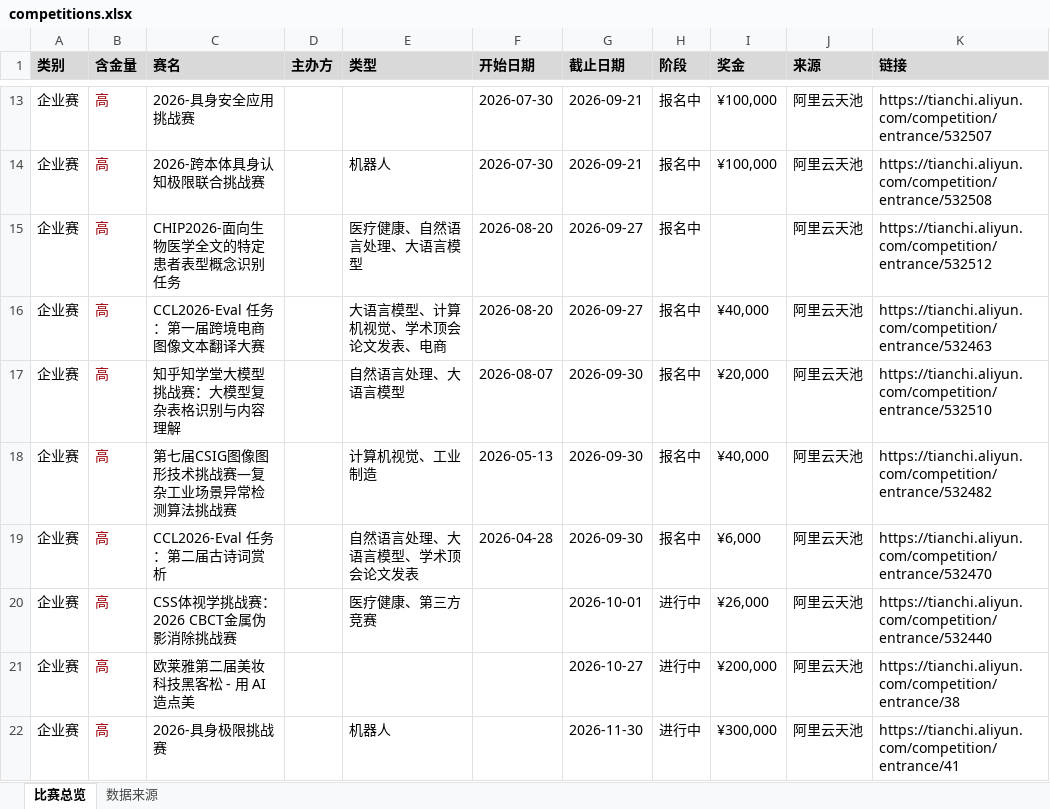
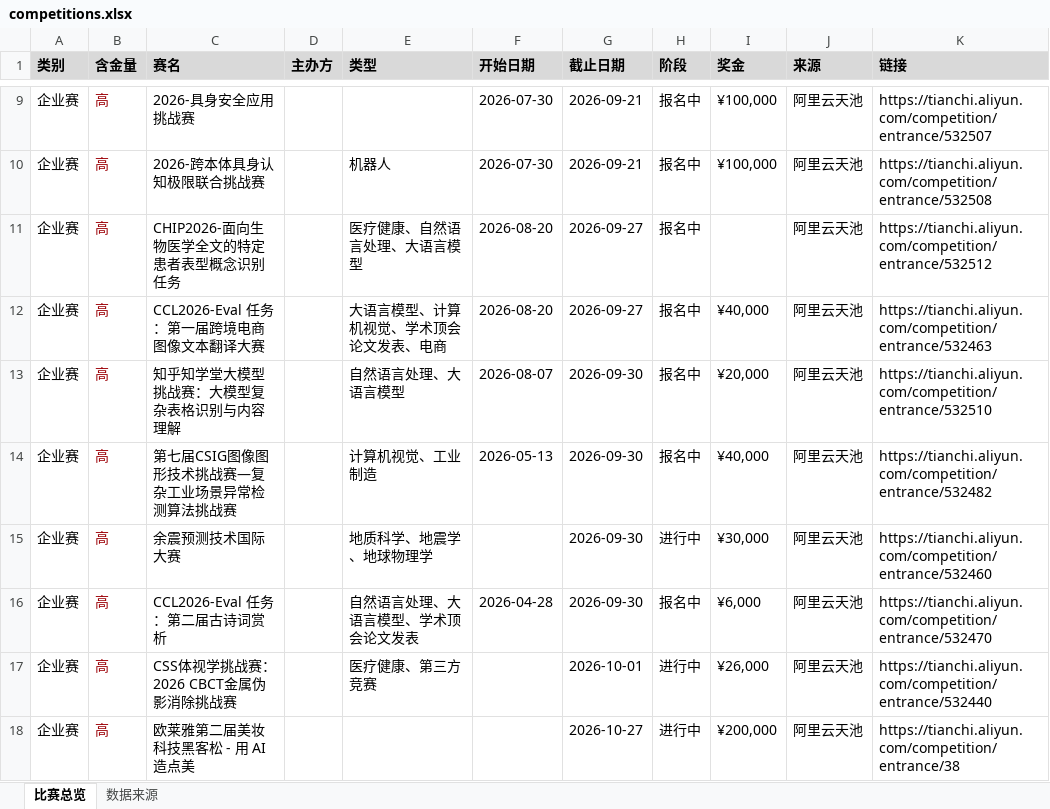
Before and after one commit to ArchaicRam/competition-radar, an Excel workbook: data/competitions.xlsx, sheet 比赛总览, drawn as a sheet; only a part is shown, gaps mark what is left out; the shorter side is filled out with more unchanged rows; values as stored, in another font and other column widths than the file's, no borders; the diff covers the shown part only; the diff names each change by its address in the sheet, - before the commit and + after, or states it on an @@ line.

```diff
--- a/data/competitions.xlsx (sheet 比赛总览)
+++ b/data/competitions.xlsx (sheet 比赛总览)
+row 15: 企业赛 | 高 | 余震预测技术国际大赛 |  | 地质科学、地震学、地球物理学 |  | 2026-09-30 | 进行中 | ¥30,000 | 阿里云天池 | https://tianchi.aliyun.com/competition/entrance/532460
```
Also changed, not shown: 2 added rows, 9 removed rows, 8 edited cells and cell formats elsewhere in this sheet, sheet 数据来源, 2 other files.
